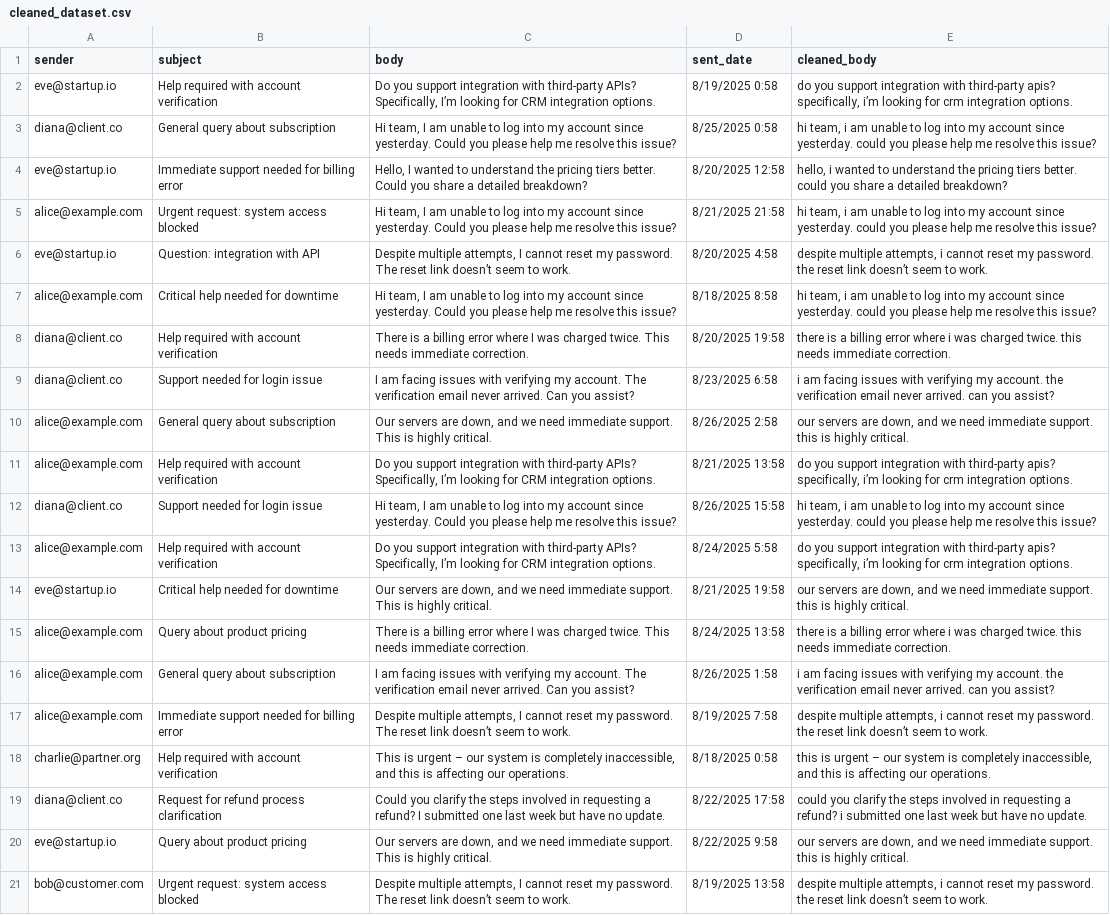
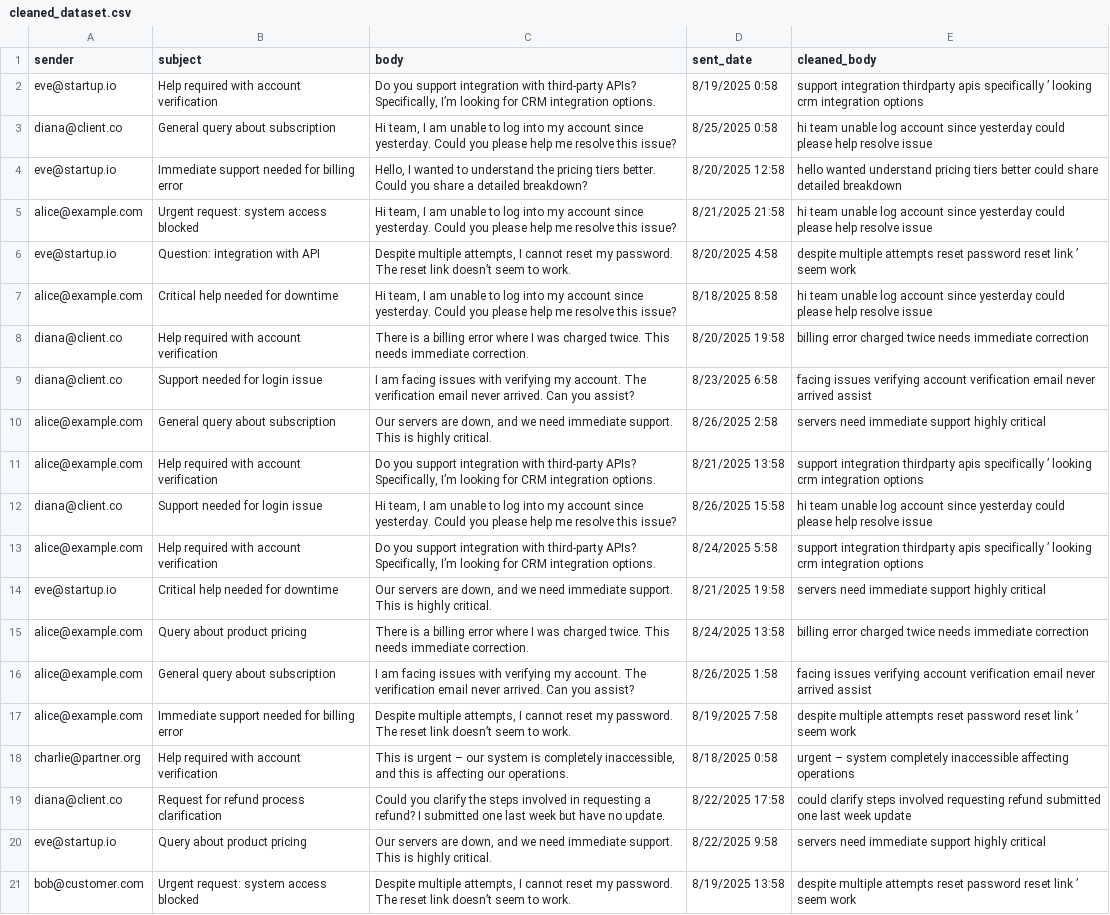
Before and after one commit to Chandanapriya076/Project, a CSV file: cleaned_dataset.csv, drawn as a sheet; the diff names each change by its address in the sheet, - before the commit and + after, or states it on an @@ line.

```diff
--- a/cleaned_dataset.csv
+++ b/cleaned_dataset.csv
-E2 (cleaned_body): do you support integration with third-party apis? specifically, i’m looking for crm integration options.
+E2 (cleaned_body): support integration thirdparty apis specifically ’ looking crm integration options
-E3 (cleaned_body): hi team, i am unable to log into my account since yesterday. could you please help me resolve this issue?
+E3 (cleaned_body): hi team unable log account since yesterday could please help resolve issue
-E4 (cleaned_body): hello, i wanted to understand the pricing tiers better. could you share a detailed breakdown?
+E4 (cleaned_body): hello wanted understand pricing tiers better could share detailed breakdown
-E5 (cleaned_body): hi team, i am unable to log into my account since yesterday. could you please help me resolve this issue?
+E5 (cleaned_body): hi team unable log account since yesterday could please help resolve issue
-E6 (cleaned_body): despite multiple attempts, i cannot reset my password. the reset link doesn’t seem to work.
+E6 (cleaned_body): despite multiple attempts reset password reset link ’ seem work
-E7 (cleaned_body): hi team, i am unable to log into my account since yesterday. could you please help me resolve this issue?
+E7 (cleaned_body): hi team unable log account since yesterday could please help resolve issue
-E8 (cleaned_body): there is a billing error where i was charged twice. this needs immediate correction.
+E8 (cleaned_body): billing error charged twice needs immediate correction
-E9 (cleaned_body): i am facing issues with verifying my account. the verification email never arrived. can you assist?
+E9 (cleaned_body): facing issues verifying account verification email never arrived assist
-E10 (cleaned_body): our servers are down, and we need immediate support. this is highly critical.
+E10 (cleaned_body): servers need immediate support highly critical
-E11 (cleaned_body): do you support integration with third-party apis? specifically, i’m looking for crm integration options.
+E11 (cleaned_body): support integration thirdparty apis specifically ’ looking crm integration options
-E12 (cleaned_body): hi team, i am unable to log into my account since yesterday. could you please help me resolve this issue?
+E12 (cleaned_body): hi team unable log account since yesterday could please help resolve issue
-E13 (cleaned_body): do you support integration with third-party apis? specifically, i’m looking for crm integration options.
+E13 (cleaned_body): support integration thirdparty apis specifically ’ looking crm integration options
-E14 (cleaned_body): our servers are down, and we need immediate support. this is highly critical.
+E14 (cleaned_body): servers need immediate support highly critical
-E15 (cleaned_body): there is a billing error where i was charged twice. this needs immediate correction.
+E15 (cleaned_body): billing error charged twice needs immediate correction
-E16 (cleaned_body): i am facing issues with verifying my account. the verification email never arrived. can you assist?
+E16 (cleaned_body): facing issues verifying account verification email never arrived assist
-E17 (cleaned_body): despite multiple attempts, i cannot reset my password. the reset link doesn’t seem to work.
+E17 (cleaned_body): despite multiple attempts reset password reset link ’ seem work
-E18 (cleaned_body): this is urgent – our system is completely inaccessible, and this is affecting our operations.
+E18 (cleaned_body): urgent – system completely inaccessible affecting operations
-E19 (cleaned_body): could you clarify the steps involved in requesting a refund? i submitted one last week but have no update.
+E19 (cleaned_body): could clarify steps involved requesting refund submitted one last week update
-E20 (cleaned_body): our servers are down, and we need immediate support. this is highly critical.
+E20 (cleaned_body): servers need immediate support highly critical
-E21 (cleaned_body): despite multiple attempts, i cannot reset my password. the reset link doesn’t seem to work.
+E21 (cleaned_body): despite multiple attempts reset password reset link ’ seem work
```
Also changed, not shown: 5 other files.
